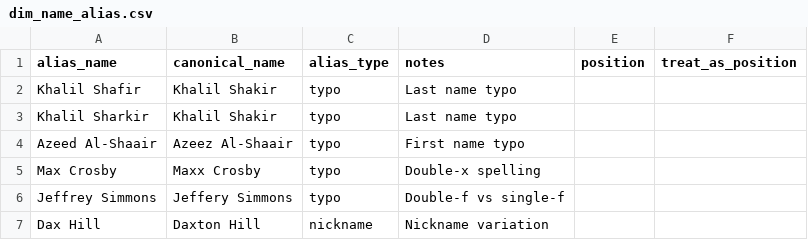
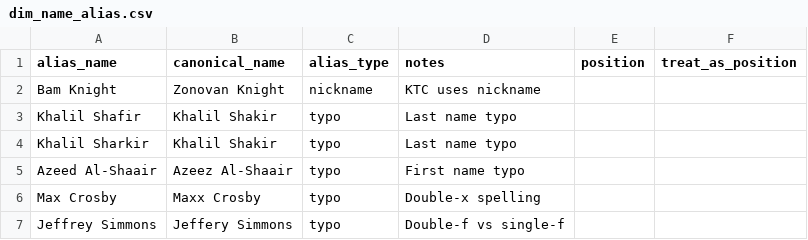
Before and after one commit to zazu-22/ff_data_analytics, a CSV file: dbt/ff_analytics/seeds/dim_name_alias.csv, drawn as a sheet; only a part is shown; the shorter side is filled out with more unchanged rows; the diff names each change by its address in the sheet, - before the commit and + after, or states it on an @@ line.

```diff
--- a/dbt/ff_analytics/seeds/dim_name_alias.csv
+++ b/dbt/ff_analytics/seeds/dim_name_alias.csv
+row 2: Bam Knight | Zonovan Knight | nickname | KTC uses nickname
```
Also changed, not shown: 8 other files.
